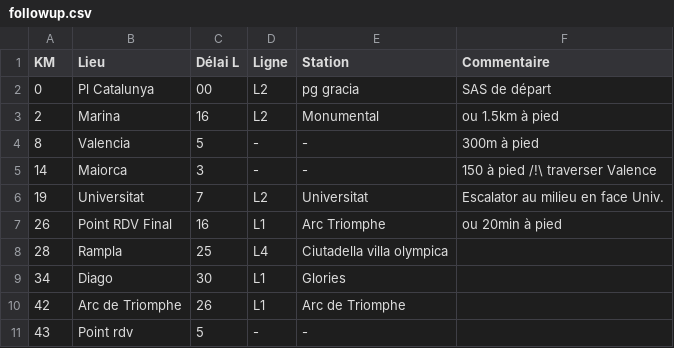
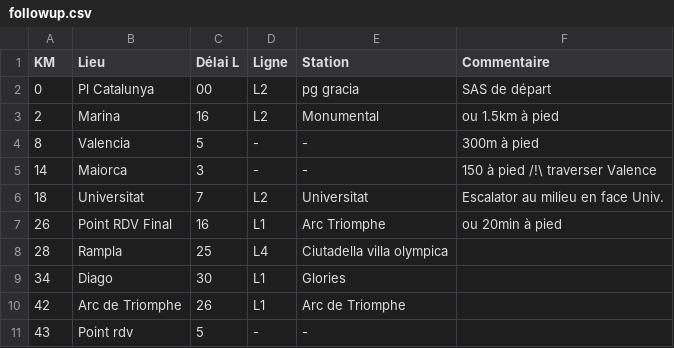
Before and after one commit to sandalfon/rtb.github.io, a CSV file: followup.csv, drawn as a sheet.

Commit message:
Update followup.csv with new data

```diff
--- a/followup.csv
+++ b/followup.csv
@@ -5,3 +5,3 @@ KM,Lieu,Délai L,Ligne,Station,Commentaire
 14,Maiorca,3,-,-,150 à pied /!\ traverser Valence
-19,Universitat,7,L2,Universitat,Escalator au milieu en face Univ.
+18,Universitat,7,L2,Universitat,Escalator au milieu en face Univ.
 26,Point RDV Final,16,L1,Arc Triomphe,ou 20min à pied
```
